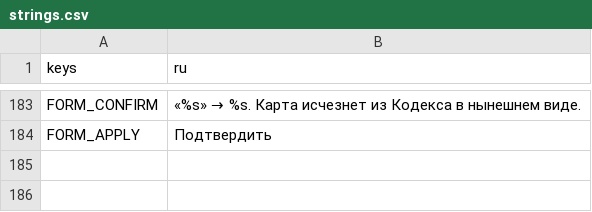
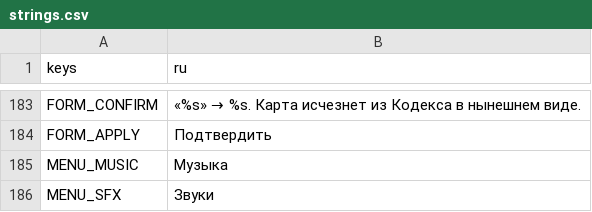
Before and after one commit to nttlman23/LastArchivist, a CSV file: translations/strings.csv, drawn as a sheet; only a part is shown, gaps mark what is left out.

```diff
--- a/translations/strings.csv
+++ b/translations/strings.csv
@@ -184 +184,3 @@ FORM_CONFIRM,«%s» → %s. Карта исчезнет из Кодекса в
 FORM_APPLY,Подтвердить
+MENU_MUSIC,Музыка
+MENU_SFX,Звуки
```
Also changed, not shown: 52 other files.
